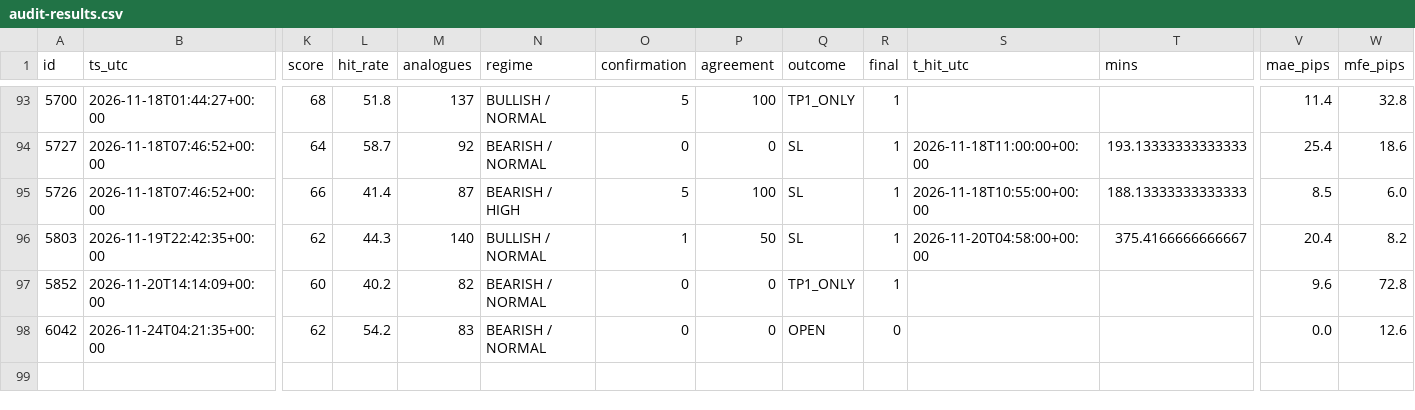
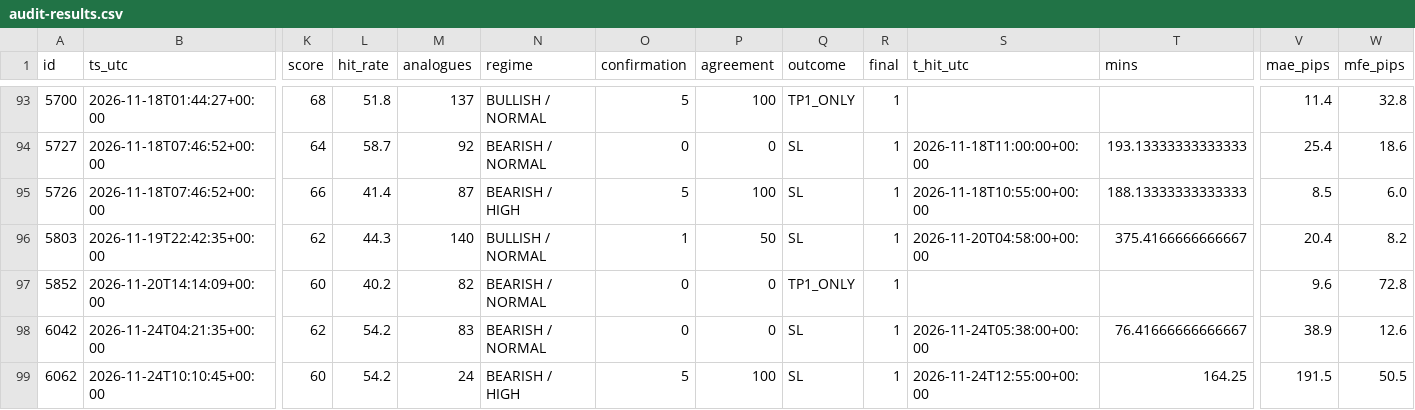
Before and after one commit to jbnikky13/signal-auditor-, a CSV file: data/audit-results.csv, drawn as a sheet; only a part is shown, gaps mark what is left out; rows hold the shown columns only; the diff names each change by its address in the sheet, - before the commit and + after, or states it on an @@ line.

```diff
--- a/data/audit-results.csv
+++ b/data/audit-results.csv
-Q98 (outcome): OPEN
+Q98 (outcome): SL
-R98 (final): 0
+R98 (final): 1
-S98 (t_hit_utc): (empty)
+S98 (t_hit_utc): 2026-11-24T05:38:00+00:00
-T98 (mins): (empty)
+T98 (mins): 76.41666666666667
-V98 (mae_pips): 0.0
+V98 (mae_pips): 38.9
+row 99: 6062 | 2026-11-24T10:10:45+00:00 | 60 | 54.2 | 24 | BEARISH / HIGH | 5 | 100 | SL | 1 | 2026-11-24T12:55:00+00:00 | 164.25 | 191.5 | 50.5
```
Also changed, not shown: 2 other files.
